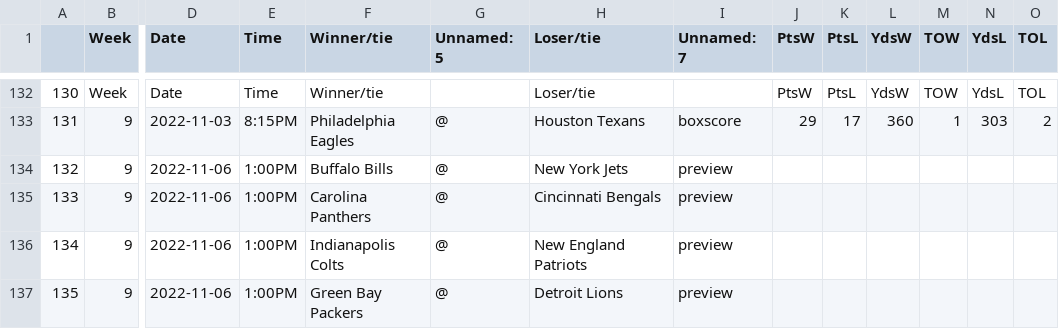
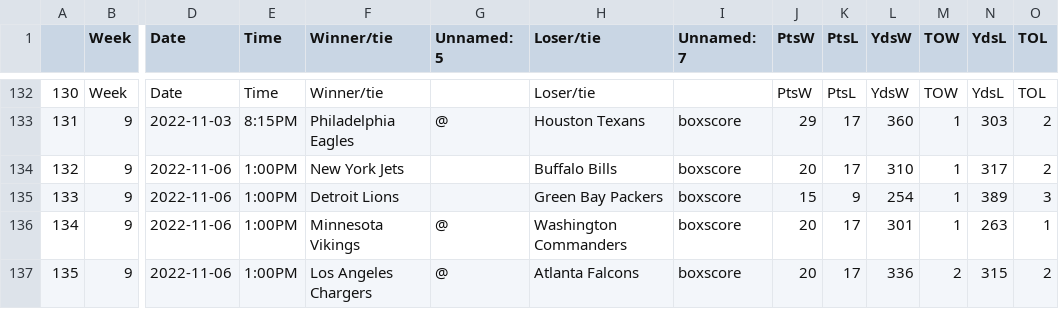
Before and after one commit to ZeNoonan/nfl, a CSV file: nfl_scores_2022_2023.csv, drawn as a sheet; only a part is shown, gaps mark what is left out; the diff covers the shown part only; the diff names each change by its address in the sheet, - before the commit and + after, or states it on an @@ line.

```diff
--- a/nfl_scores_2022_2023.csv
+++ b/nfl_scores_2022_2023.csv
-F134 (Winner/tie): Buffalo Bills
+F134 (Winner/tie): New York Jets
-G134:G135 (Unnamed: 5): @
+G134:G135 (Unnamed: 5): (empty)
-H134 (Loser/tie): New York Jets
+H134 (Loser/tie): Buffalo Bills
-I134:I137 (Unnamed: 7): preview
+I134:I137 (Unnamed: 7): boxscore
-J134 (PtsW): (empty)
+J134 (PtsW): 20
-K134 (PtsL): (empty)
+K134 (PtsL): 17
-L134 (YdsW): (empty)
+L134 (YdsW): 310
-M134:M136 (TOW): (empty)
+M134:M136 (TOW): 1
-N134 (YdsL): (empty)
+N134 (YdsL): 317
-O134 (TOL): (empty)
+O134 (TOL): 2
-F135 (Winner/tie): Carolina Panthers
+F135 (Winner/tie): Detroit Lions
-H135 (Loser/tie): Cincinnati Bengals
+H135 (Loser/tie): Green Bay Packers
-J135 (PtsW): (empty)
+J135 (PtsW): 15
-K135 (PtsL): (empty)
+K135 (PtsL): 9
-L135 (YdsW): (empty)
+L135 (YdsW): 254
-N135 (YdsL): (empty)
+N135 (YdsL): 389
-O135 (TOL): (empty)
+O135 (TOL): 3
-F136 (Winner/tie): Indianapolis Colts
+F136 (Winner/tie): Minnesota Vikings
-H136 (Loser/tie): New England Patriots
+H136 (Loser/tie): Washington Commanders
-J136:J137 (PtsW): (empty)
+J136:J137 (PtsW): 20
-K136:K137 (PtsL): (empty)
+K136:K137 (PtsL): 17
-L136 (YdsW): (empty)
+L136 (YdsW): 301
-N136 (YdsL): (empty)
+N136 (YdsL): 263
-O136 (TOL): (empty)
+O136 (TOL): 1
-F137 (Winner/tie): Green Bay Packers
+F137 (Winner/tie): Los Angeles Chargers
-H137 (Loser/tie): Detroit Lions
+H137 (Loser/tie): Atlanta Falcons
-L137 (YdsW): (empty)
+L137 (YdsW): 336
-M137 (TOW): (empty)
+M137 (TOW): 2
-N137 (YdsL): (empty)
+N137 (YdsL): 315
-O137 (TOL): (empty)
+O137 (TOL): 2
```
Also changed, not shown: 73 edited cells elsewhere in this file, nfl_odds_2022_2023.csv, 1 other file.
